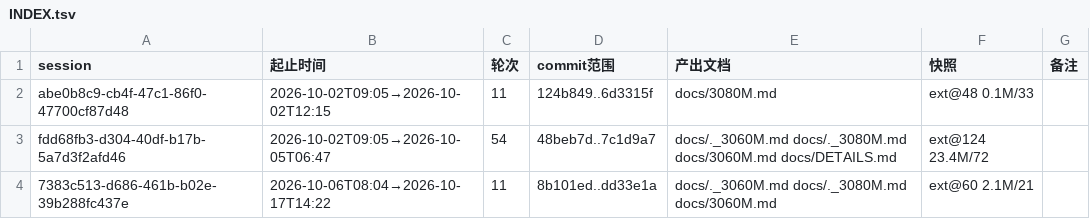
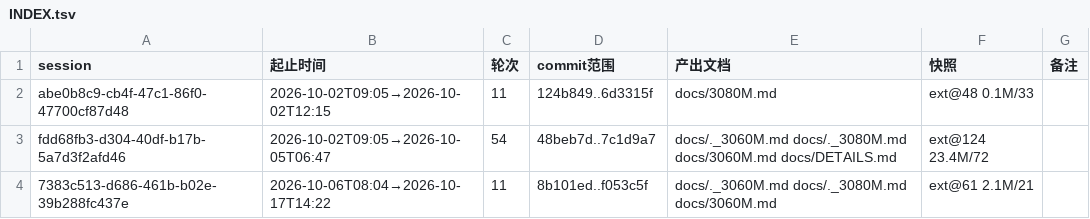
Before and after one commit to luweigen/Strata, a TSV file: _traj/INDEX.tsv, drawn as a sheet.

```diff
--- a/_traj/INDEX.tsv
+++ b/_traj/INDEX.tsv
@@ -3,2 +3,2 @@ abe0b8c9-cb4f-47c1-86f0-47700cf87d48	2026-10-02T09:05→2026-10-02T12:15	11	124b
 fdd68fb3-d304-40df-b17b-5a7d3f2afd46	2026-10-02T09:05→2026-10-05T06:47	54	48beb7d..7c1d9a7	docs/._3060M.md docs/._3080M.md docs/3060M.md docs/DETAILS.md	ext@124 23.4M/72	
-7383c513-d686-461b-b02e-39b288fc437e	2026-10-06T08:04→2026-10-17T14:22	11	8b101ed..dd33e1a	docs/._3060M.md docs/._3080M.md docs/3060M.md	ext@60 2.1M/21	
+7383c513-d686-461b-b02e-39b288fc437e	2026-10-06T08:04→2026-10-17T14:22	11	8b101ed..f053c5f	docs/._3060M.md docs/._3080M.md docs/3060M.md	ext@61 2.1M/21	
```
Also changed, not shown: _traj/work/7383c513-d686-461b-b02e-39b288fc437e/MANIFEST.tsv, 3 other files.
